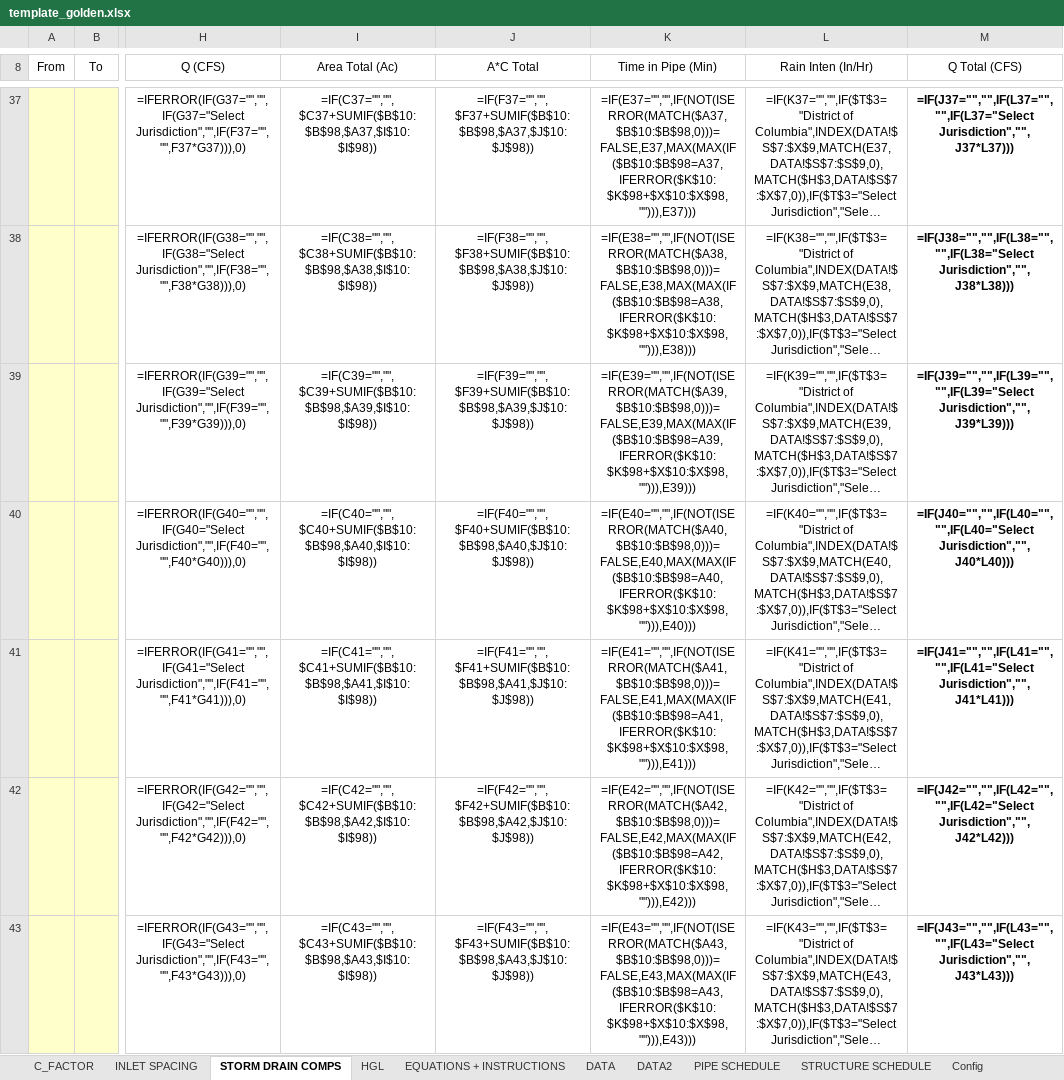
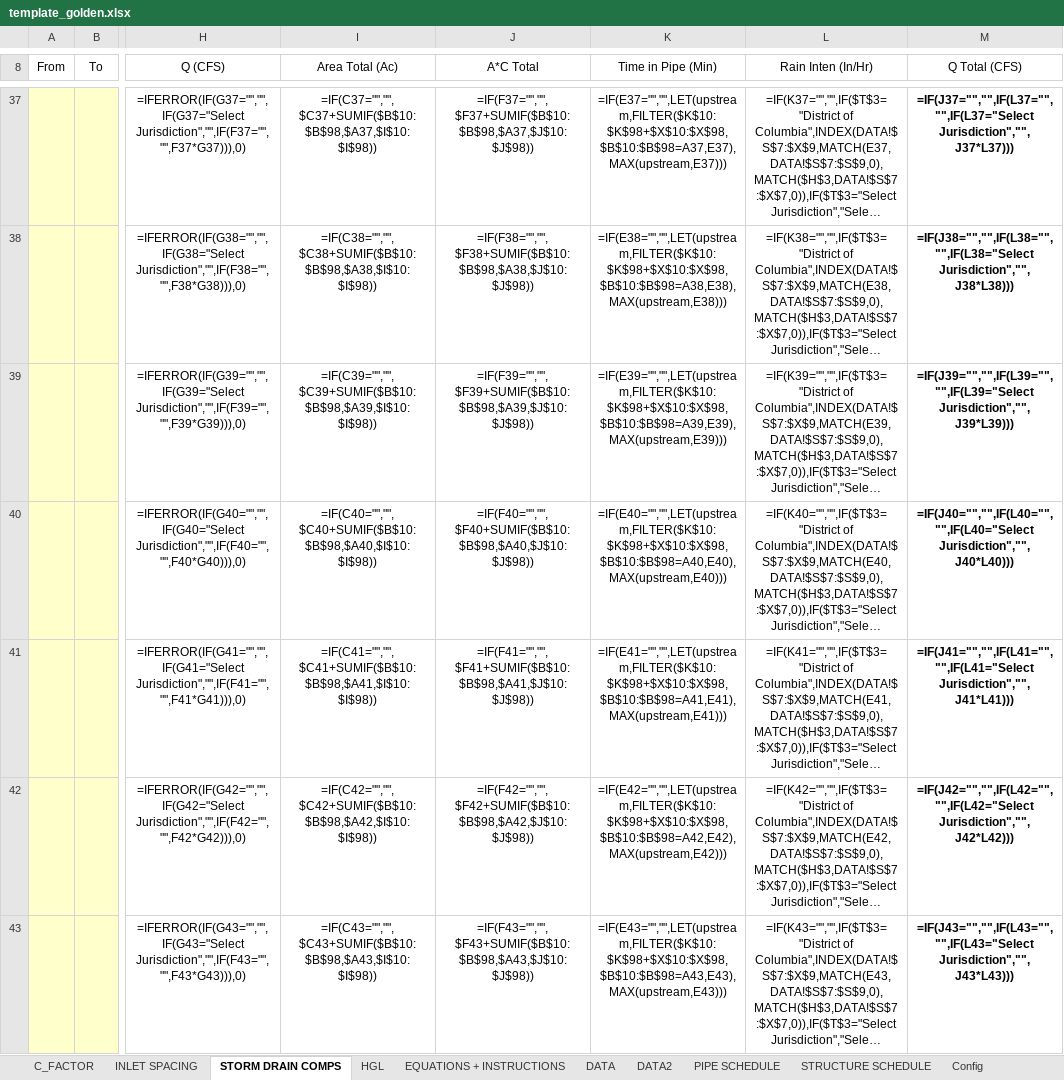
Before and after one commit to khnguyen88/SD-HH-calculator-vc-v1, an Excel workbook: docs/template_golden.xlsx, sheet STORM DRAIN COMPS, drawn as a sheet; only a part is shown, gaps mark what is left out; long unchanged cells end in …; values as stored, in another font and other column widths than the file's, no borders; formulas without a stored value are shown as written; conditional formats and table styles not drawn; the diff covers the shown part only; the diff names each change by its address in the sheet, - before the commit and + after, or states it on an @@ line.

```diff
--- a/docs/template_golden.xlsx (sheet STORM DRAIN COMPS)
+++ b/docs/template_golden.xlsx (sheet STORM DRAIN COMPS)
-K37 (Time in Pipe (Min)): =IF(E37="","",IF(NOT(ISERROR(MATCH($A37,$B$10:$B$98,0)))=FALSE,E37,MAX(MAX(IF($B$10:$B$98=A37,IFERROR($K$10:$K$98+$X$10:$X$98,""))),E37)))
+K37 (Time in Pipe (Min)): =IF(E37="","",LET(upstream,FILTER($K$10:$K$98+$X$10:$X$98,$B$10:$B$98=A37,E37),MAX(upstream,E37)))
-K38 (Time in Pipe (Min)): =IF(E38="","",IF(NOT(ISERROR(MATCH($A38,$B$10:$B$98,0)))=FALSE,E38,MAX(MAX(IF($B$10:$B$98=A38,IFERROR($K$10:$K$98+$X$10:$X$98,""))),E38)))
+K38 (Time in Pipe (Min)): =IF(E38="","",LET(upstream,FILTER($K$10:$K$98+$X$10:$X$98,$B$10:$B$98=A38,E38),MAX(upstream,E38)))
-K39 (Time in Pipe (Min)): =IF(E39="","",IF(NOT(ISERROR(MATCH($A39,$B$10:$B$98,0)))=FALSE,E39,MAX(MAX(IF($B$10:$B$98=A39,IFERROR($K$10:$K$98+$X$10:$X$98,""))),E39)))
+K39 (Time in Pipe (Min)): =IF(E39="","",LET(upstream,FILTER($K$10:$K$98+$X$10:$X$98,$B$10:$B$98=A39,E39),MAX(upstream,E39)))
-K40 (Time in Pipe (Min)): =IF(E40="","",IF(NOT(ISERROR(MATCH($A40,$B$10:$B$98,0)))=FALSE,E40,MAX(MAX(IF($B$10:$B$98=A40,IFERROR($K$10:$K$98+$X$10:$X$98,""))),E40)))
+K40 (Time in Pipe (Min)): =IF(E40="","",LET(upstream,FILTER($K$10:$K$98+$X$10:$X$98,$B$10:$B$98=A40,E40),MAX(upstream,E40)))
-K41 (Time in Pipe (Min)): =IF(E41="","",IF(NOT(ISERROR(MATCH($A41,$B$10:$B$98,0)))=FALSE,E41,MAX(MAX(IF($B$10:$B$98=A41,IFERROR($K$10:$K$98+$X$10:$X$98,""))),E41)))
+K41 (Time in Pipe (Min)): =IF(E41="","",LET(upstream,FILTER($K$10:$K$98+$X$10:$X$98,$B$10:$B$98=A41,E41),MAX(upstream,E41)))
-K42 (Time in Pipe (Min)): =IF(E42="","",IF(NOT(ISERROR(MATCH($A42,$B$10:$B$98,0)))=FALSE,E42,MAX(MAX(IF($B$10:$B$98=A42,IFERROR($K$10:$K$98+$X$10:$X$98,""))),E42)))
+K42 (Time in Pipe (Min)): =IF(E42="","",LET(upstream,FILTER($K$10:$K$98+$X$10:$X$98,$B$10:$B$98=A42,E42),MAX(upstream,E42)))
-K43 (Time in Pipe (Min)): =IF(E43="","",IF(NOT(ISERROR(MATCH($A43,$B$10:$B$98,0)))=FALSE,E43,MAX(MAX(IF($B$10:$B$98=A43,IFERROR($K$10:$K$98+$X$10:$X$98,""))),E43)))
+K43 (Time in Pipe (Min)): =IF(E43="","",LET(upstream,FILTER($K$10:$K$98+$X$10:$X$98,$B$10:$B$98=A43,E43),MAX(upstream,E43)))
```
Also changed, not shown: 82 edited cells elsewhere in this sheet, docs/template_wip_new.xlsx, 3 other files.
